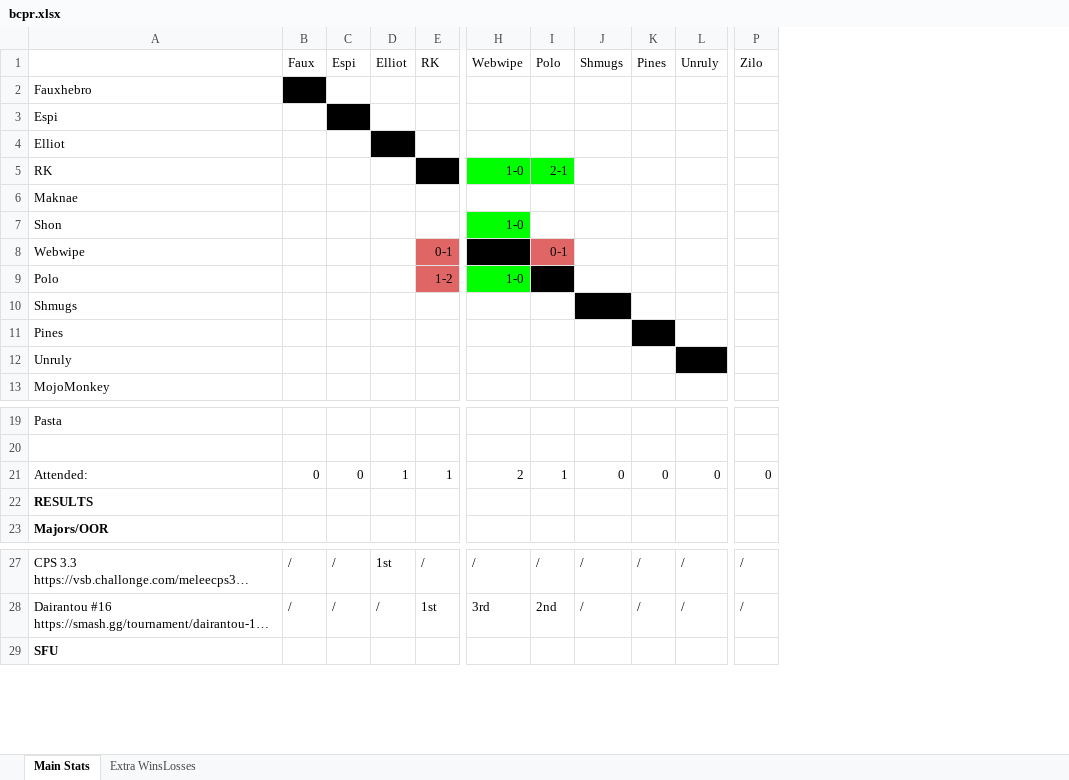
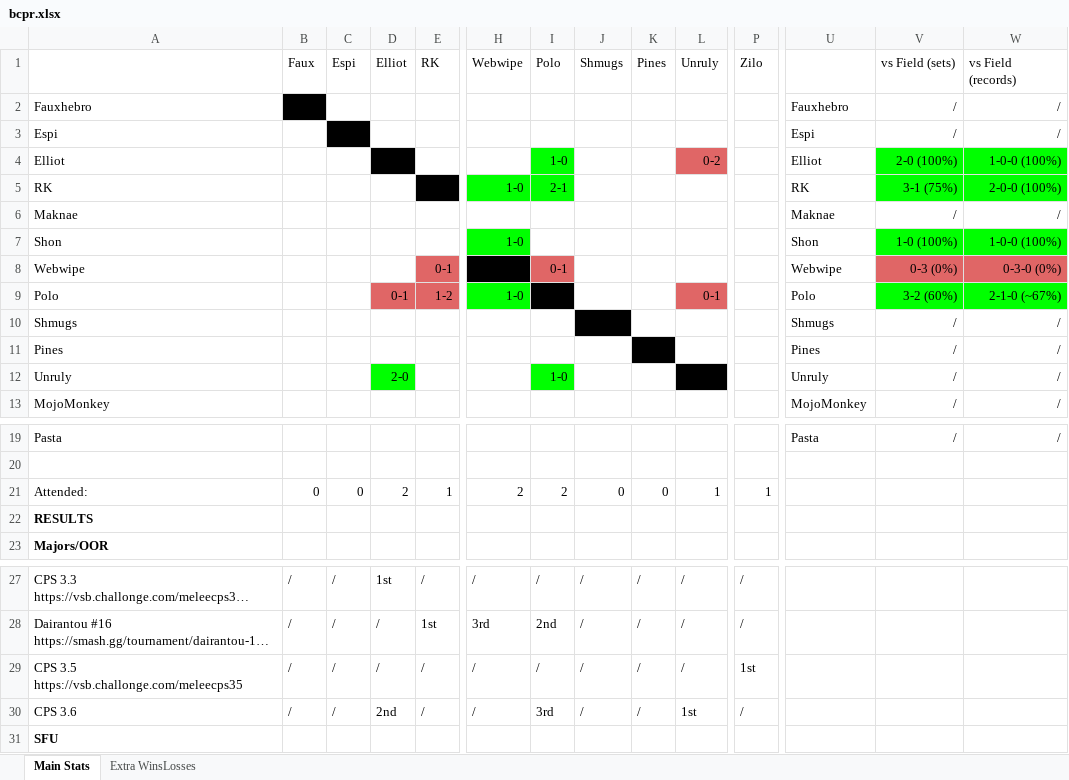
Before and after one commit to KeeganMcGinnis2/BC-PR-Stats-Updater, an Excel workbook: bcpr.xlsx, sheet Main Stats, drawn as a sheet; only a part is shown, gaps mark what is left out; long unchanged cells end in …; values as stored, in another font and other column widths than the file's, no borders; charts and pictures not drawn; rows hold the shown columns only; the diff names each change by its address in the sheet, - before the commit and + after, or states it on an @@ line.

Commit message:
updated spreadsheet

```diff
--- a/bcpr.xlsx (sheet Main Stats)
+++ b/bcpr.xlsx (sheet Main Stats)
+column U, rows 2-13: Fauxhebro | Espi | Elliot | RK | Maknae | Shon | Webwipe | Polo | Shmugs | Pines | Unruly | MojoMonkey; row 19: Pasta
+column V (vs Field (sets)), rows 2-13: / | / | 2-0 (100%) | 3-1 (75%) | / | 1-0 (100%) | 0-3 (0%) | 3-2 (60%) | / | / | / | /; row 19: /
+column W (vs Field (records)), rows 2-13: / | / | 1-0-0 (100%) | 2-0-0 (100%) | / | 1-0-0 (100%) | 0-3-0 (0%) | 2-1-0 (~67%) | / | / | / | /; row 19: /
-I4 (Polo): (empty)
+I4 (Polo): 1-0
-I4 fill: none
+I4 fill: #00FF00
-L4 (Unruly): (empty)
+L4 (Unruly): 0-2
-L4 fill: none
+L4 fill: #E06666
-D9 (Elliot): (empty)
+D9 (Elliot): 0-1
-D9 fill: none
+D9 fill: #E06666
-L9 (Unruly): (empty)
+L9 (Unruly): 0-1
-L9 fill: none
+L9 fill: #E06666
-D12 (Elliot): (empty)
+D12 (Elliot): 2-0
-D12 fill: none
+D12 fill: #00FF00
-I12 (Polo): (empty)
+I12 (Polo): 1-0
-I12 fill: none
+I12 fill: #00FF00
-D21 (Elliot): 1
+D21 (Elliot): 2
-I21 (Polo): 1
+I21 (Polo): 2
-L21 (Unruly): 0
+L21 (Unruly): 1
-P21 (Zilo): 0
+P21 (Zilo): 1
+row 29: CPS 3.5 https://vsb.challonge.com/meleecps35 | / | / | / | / | / | / | / | / | / | 1st
+row 30: CPS 3.6 | / | / | 2nd | / | / | 3rd | / | / | 1st | /
```
Also changed, not shown: 1 other file.
